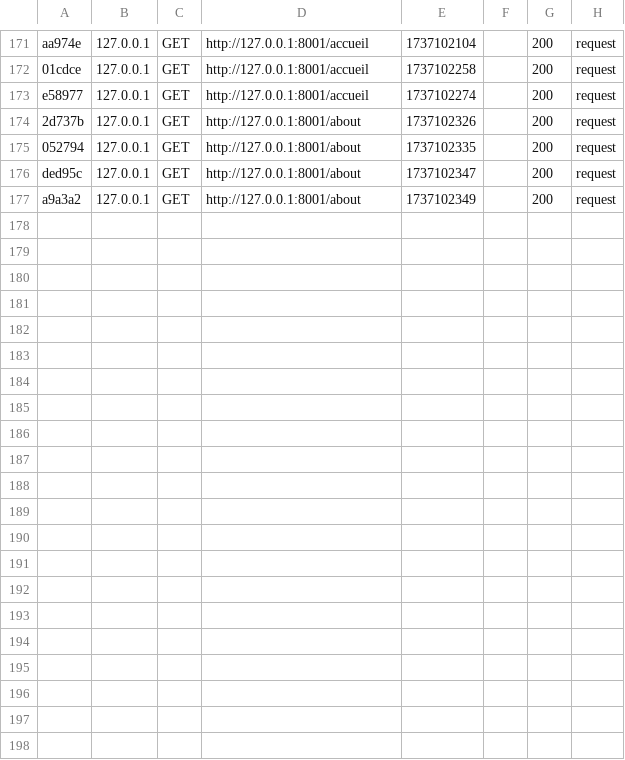
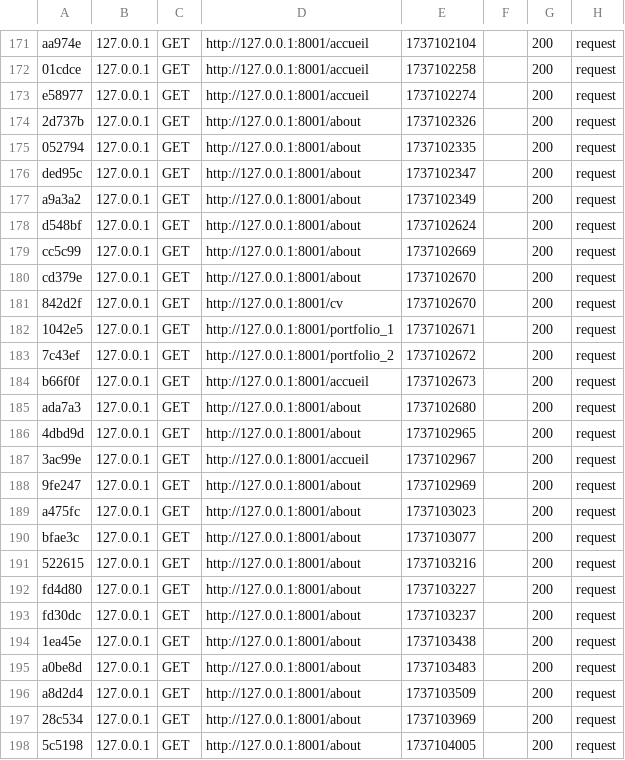
Before and after one commit to Nymossy/E-Portfolio, a CSV file: var/cache/dev/profiler/index.csv, drawn as a sheet; only a part is shown, gaps mark what is left out; the diff names each change by its address in the sheet, - before the commit and + after, or states it on an @@ line.

```diff
--- a/var/cache/dev/profiler/index.csv
+++ b/var/cache/dev/profiler/index.csv
+row 178: d548bf | 127.0.0.1 | GET | http://127.0.0.1:8001/about | 1737102624 |  | 200 | request
+row 179: cc5c99 | 127.0.0.1 | GET | http://127.0.0.1:8001/about | 1737102669 |  | 200 | request
+row 180: cd379e | 127.0.0.1 | GET | http://127.0.0.1:8001/about | 1737102670 |  | 200 | request
+row 181: 842d2f | 127.0.0.1 | GET | http://127.0.0.1:8001/cv | 1737102670 |  | 200 | request
+row 182: 1042e5 | 127.0.0.1 | GET | http://127.0.0.1:8001/portfolio_1 | 1737102671 |  | 200 | request
+row 183: 7c43ef | 127.0.0.1 | GET | http://127.0.0.1:8001/portfolio_2 | 1737102672 |  | 200 | request
+row 184: b66f0f | 127.0.0.1 | GET | http://127.0.0.1:8001/accueil | 1737102673 |  | 200 | request
+row 185: ada7a3 | 127.0.0.1 | GET | http://127.0.0.1:8001/about | 1737102680 |  | 200 | request
+row 186: 4dbd9d | 127.0.0.1 | GET | http://127.0.0.1:8001/about | 1737102965 |  | 200 | request
+row 187: 3ac99e | 127.0.0.1 | GET | http://127.0.0.1:8001/accueil | 1737102967 |  | 200 | request
+row 188: 9fe247 | 127.0.0.1 | GET | http://127.0.0.1:8001/about | 1737102969 |  | 200 | request
+row 189: a475fc | 127.0.0.1 | GET | http://127.0.0.1:8001/about | 1737103023 |  | 200 | request
+row 190: bfae3c | 127.0.0.1 | GET | http://127.0.0.1:8001/about | 1737103077 |  | 200 | request
+row 191: 522615 | 127.0.0.1 | GET | http://127.0.0.1:8001/about | 1737103216 |  | 200 | request
+row 192: fd4d80 | 127.0.0.1 | GET | http://127.0.0.1:8001/about | 1737103227 |  | 200 | request
+row 193: fd30dc | 127.0.0.1 | GET | http://127.0.0.1:8001/about | 1737103237 |  | 200 | request
+row 194: 1ea45e | 127.0.0.1 | GET | http://127.0.0.1:8001/about | 1737103438 |  | 200 | request
+row 195: a0be8d | 127.0.0.1 | GET | http://127.0.0.1:8001/about | 1737103483 |  | 200 | request
+row 196: a8d2d4 | 127.0.0.1 | GET | http://127.0.0.1:8001/about | 1737103509 |  | 200 | request
+row 197: 28c534 | 127.0.0.1 | GET | http://127.0.0.1:8001/about | 1737103969 |  | 200 | request
+row 198: 5c5198 | 127.0.0.1 | GET | http://127.0.0.1:8001/about | 1737104005 |  | 200 | request
```
Also changed, not shown: 27 other files.
